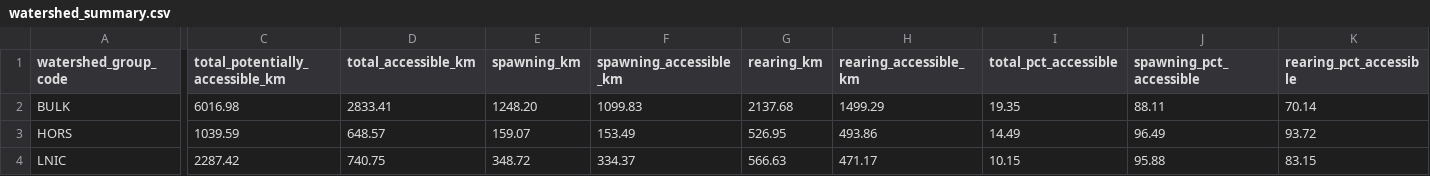
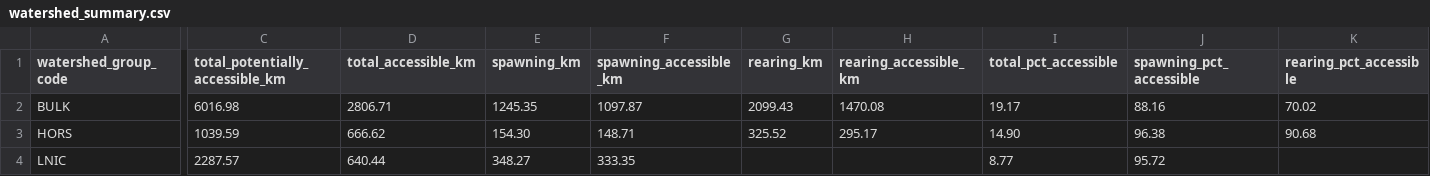
Before and after one commit to smnorris/cwf_wcrp, a CSV file: reports/reports/watershed_summary.csv, drawn as a sheet; only a part is shown, gaps mark what is left out; the diff names each change by its address in the sheet, - before the commit and + after, or states it on an @@ line.

Commit message:
remove redundant reports, update reports to latest data model

```diff
--- a/reports/reports/watershed_summary.csv
+++ b/reports/reports/watershed_summary.csv
-D2 (total_accessible_km): 2833.41
+D2 (total_accessible_km): 2806.71
-E2 (spawning_km): 1248.20
+E2 (spawning_km): 1245.35
-F2 (spawning_accessible_km): 1099.83
+F2 (spawning_accessible_km): 1097.87
-G2 (rearing_km): 2137.68
+G2 (rearing_km): 2099.43
-H2 (rearing_accessible_km): 1499.29
+H2 (rearing_accessible_km): 1470.08
-I2 (total_pct_accessible): 19.35
+I2 (total_pct_accessible): 19.17
-J2 (spawning_pct_accessible): 88.11
+J2 (spawning_pct_accessible): 88.16
-K2 (rearing_pct_accessible): 70.14
+K2 (rearing_pct_accessible): 70.02
-D3 (total_accessible_km): 648.57
+D3 (total_accessible_km): 666.62
-E3 (spawning_km): 159.07
+E3 (spawning_km): 154.30
-F3 (spawning_accessible_km): 153.49
+F3 (spawning_accessible_km): 148.71
-G3 (rearing_km): 526.95
+G3 (rearing_km): 325.52
-H3 (rearing_accessible_km): 493.86
+H3 (rearing_accessible_km): 295.17
-I3 (total_pct_accessible): 14.49
+I3 (total_pct_accessible): 14.90
-J3 (spawning_pct_accessible): 96.49
+J3 (spawning_pct_accessible): 96.38
-K3 (rearing_pct_accessible): 93.72
+K3 (rearing_pct_accessible): 90.68
-C4 (total_potentially_accessible_km): 2287.42
+C4 (total_potentially_accessible_km): 2287.57
-D4 (total_accessible_km): 740.75
+D4 (total_accessible_km): 640.44
-E4 (spawning_km): 348.72
+E4 (spawning_km): 348.27
-F4 (spawning_accessible_km): 334.37
+F4 (spawning_accessible_km): 333.35
-G4 (rearing_km): 566.63
+G4 (rearing_km): (empty)
-H4 (rearing_accessible_km): 471.17
+H4 (rearing_accessible_km): (empty)
-I4 (total_pct_accessible): 10.15
+I4 (total_pct_accessible): 8.77
-J4 (spawning_pct_accessible): 95.88
+J4 (spawning_pct_accessible): 95.72
-K4 (rearing_pct_accessible): 83.15
+K4 (rearing_pct_accessible): (empty)
```
Also changed, not shown: 7 other files.
